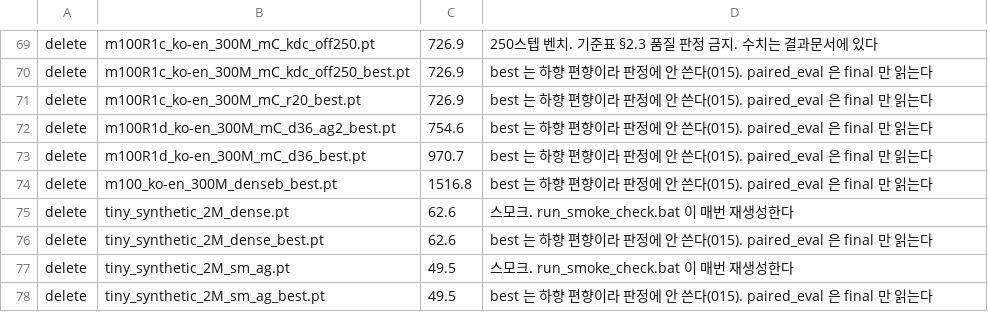
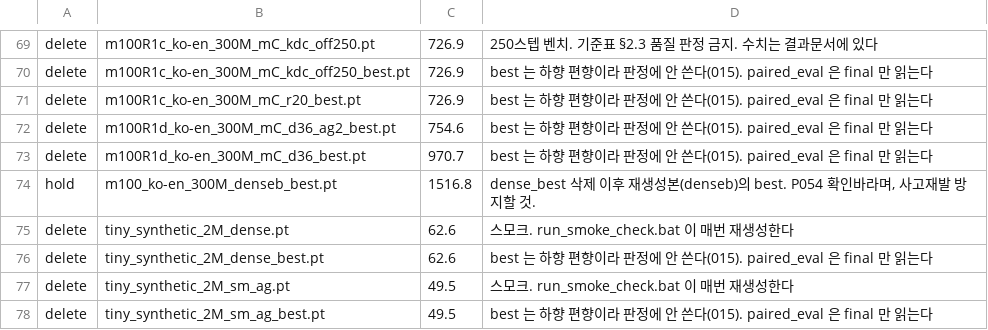
Before and after one commit to myplmy/TinyLM, a TSV file: checkpoints.tsv, drawn as a sheet; only a part is shown, gaps mark what is left out.

Commit message:
fix: 삭제하지 말아야 할 checkpoints 수정
 - m100_ko-en_300M_denseb_best.pt
   * delete -> hold : densb dense_best 삭제 이후 재생성본(denseb)의 best 체크포인트이므로 P054 확인

```diff
--- a/checkpoints.tsv
+++ b/checkpoints.tsv
@@ -73,3 +73,3 @@ delete	m100R1d_ko-en_300M_mC_d36_ag2_best.pt	754.6	best 는 하향 편향이라
 delete	m100R1d_ko-en_300M_mC_d36_best.pt	970.7	best 는 하향 편향이라 판정에 안 쓴다(015). paired_eval 은 final 만 읽는다
-delete	m100_ko-en_300M_denseb_best.pt	1516.8	best 는 하향 편향이라 판정에 안 쓴다(015). paired_eval 은 final 만 읽는다
+hold	m100_ko-en_300M_denseb_best.pt	1516.8	dense_best 삭제 이후 재생성본(denseb)의 best. P054 확인바라며, 사고재발 방지할 것.
 delete	tiny_synthetic_2M_dense.pt	62.6	스모크. run_smoke_check.bat 이 매번 재생성한다
```
